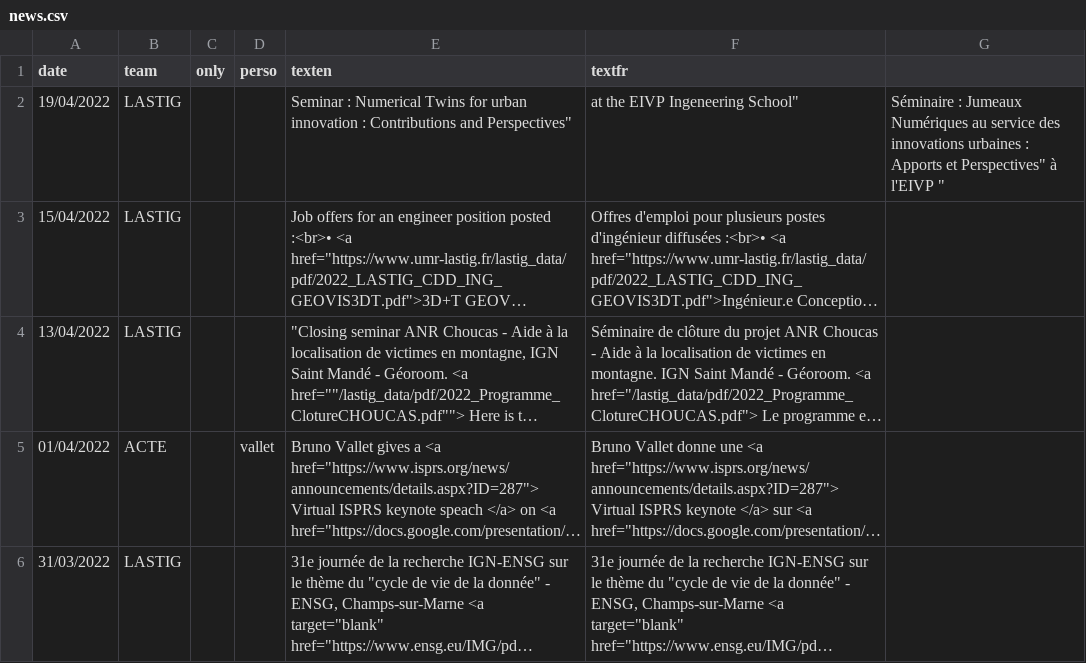
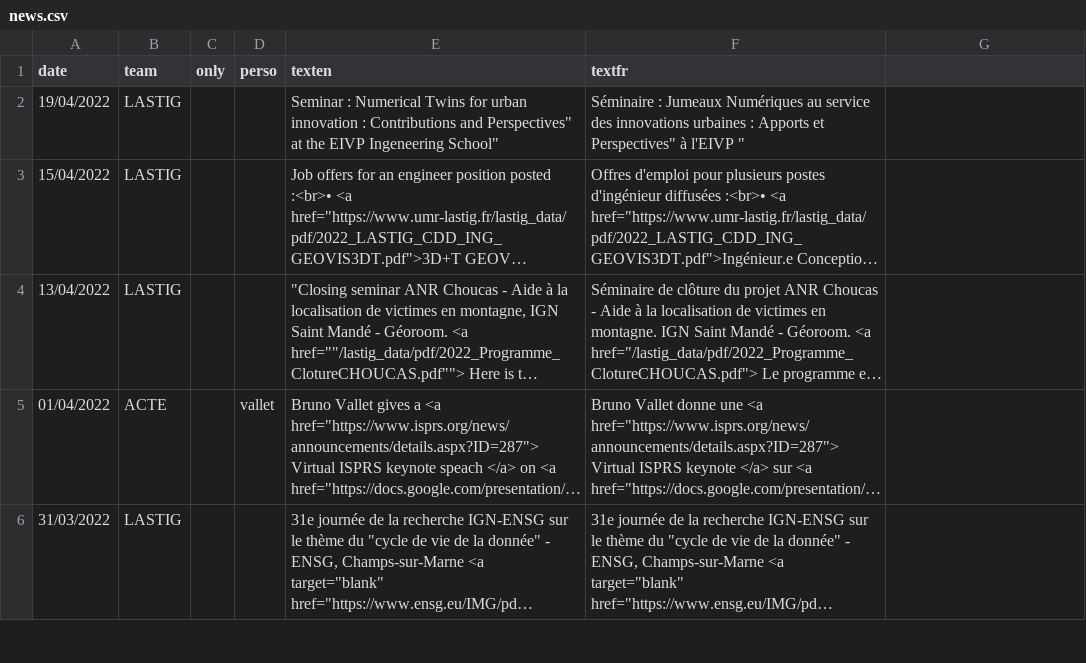
Before and after one commit to umrlastig/lastig_data, a CSV file: news.csv, drawn as a sheet; only a part is shown; long unchanged cells end in …; the diff names each change by its address in the sheet, - before the commit and + after, or states it on an @@ line.

Commit message:
Update news.csv

```diff
--- a/news.csv
+++ b/news.csv
-E2 (texten): …and Perspectives"
+E2 (texten): …and Perspectives" at the EIVP Ingeneering School"
-F2 (textfr): at the EIVP Ingeneering School"
+F2 (textfr): Séminaire : Jumeaux Numériques au service des innovations urbaines : Apports et Perspectives" à l'EIVP "
-G2: Séminaire : Jumeaux Numériques au service des innovations urbaines : Apports et Perspectives" à l'EIVP "
+G2: (empty)
```
